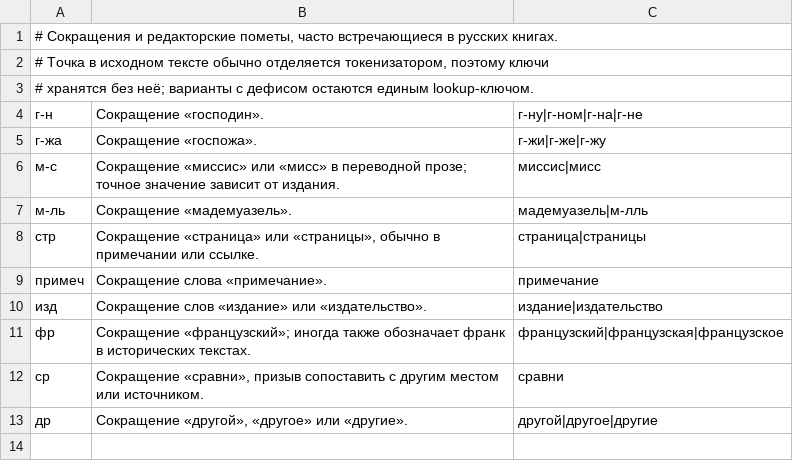
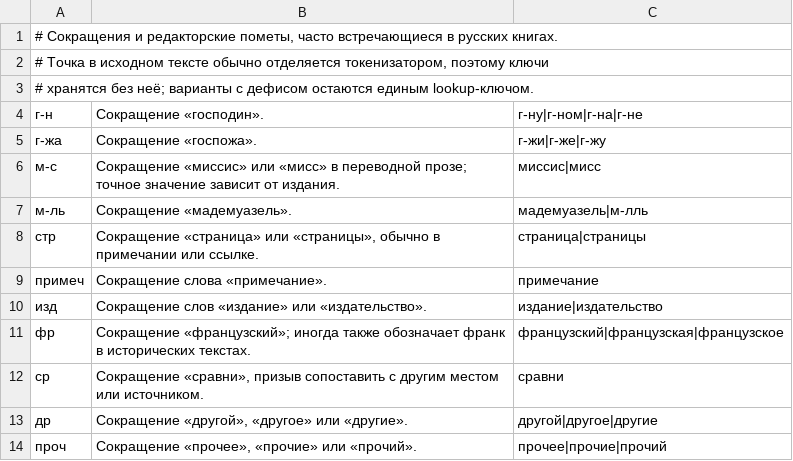
Before and after one commit to Al3xJ0bs/ru-max-clean, a TSV file: reader_packs/literary_abbreviations.tsv, drawn as a sheet.

```diff
--- a/reader_packs/literary_abbreviations.tsv
+++ b/reader_packs/literary_abbreviations.tsv
@@ -13 +13,2 @@
 др	Сокращение «другой», «другое» или «другие».	другой|другое|другие
+проч	Сокращение «прочее», «прочие» или «прочий».	прочее|прочие|прочий
```
Also changed, not shown: reader_packs/fantasy_terms.tsv, reader_packs/literary_archaic.tsv, 29 other files.
